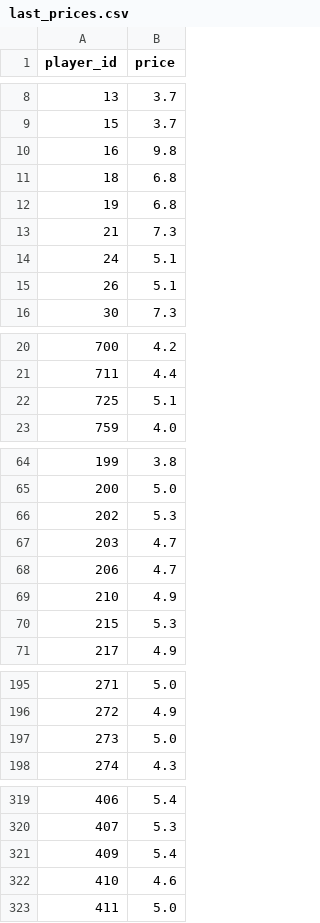
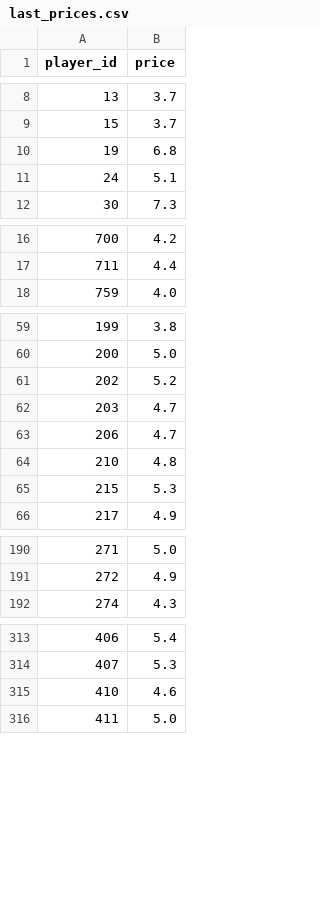
Before and after one commit to dauadaishaya9-lab/Fpl-price-predictor-, a CSV file: data/last_prices.csv, drawn as a sheet; only a part is shown, gaps mark what is left out; the diff covers the shown part only.

```diff
--- a/data/last_prices.csv
+++ b/data/last_prices.csv
@@ -9,8 +9,4 @@ player_id,price
 15,3.7
-16,9.8
-18,6.8
 19,6.8
-21,7.3
 24,5.1
-26,5.1
 30,7.3
@@ -21,3 +17,2 @@ player_id,price
 711,4.4
-725,5.1
 759,4.0
@@ -65,6 +60,6 @@ player_id,price
 200,5.0
-202,5.3
+202,5.2
 203,4.7
 206,4.7
-210,4.9
+210,4.8
 215,5.3
@@ -196,3 +191,2 @@ player_id,price
 272,4.9
-273,5.0
 274,4.3
@@ -320,3 +314,2 @@ player_id,price
 407,5.3
-409,5.4
 410,4.6
```
Also changed, not shown: 1 edited cell elsewhere in this file, data/history.csv, data/predictions.csv, 3 other files.
